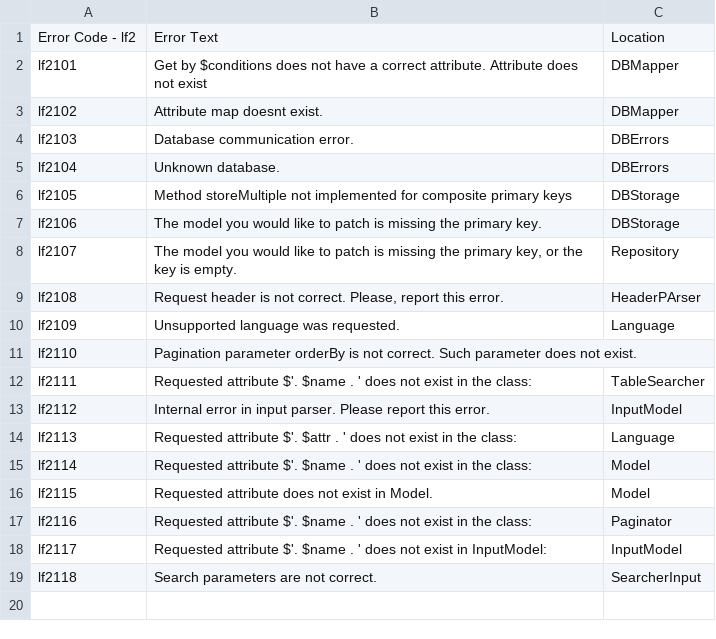
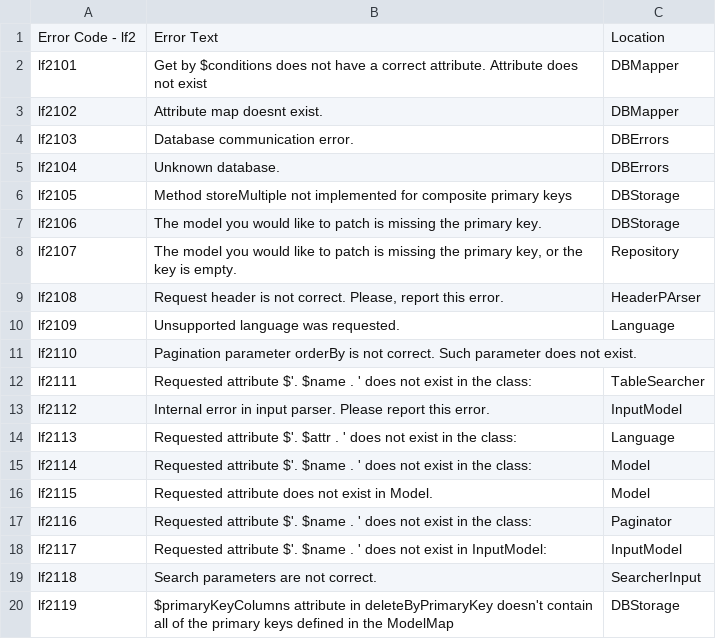
Before and after one commit to cyberma-net/laravel-layer-frame, a CSV file: src/Exceptions/Exceptions.csv, drawn as a sheet.

Commit message:
feature: Delete by conditions and by primary key added

```diff
--- a/src/Exceptions/Exceptions.csv
+++ b/src/Exceptions/Exceptions.csv
@@ -19 +19,2 @@ lf2117;Requested attribute $'. $name . ' does not exist in InputModel: ;InputMod
 lf2118;Search parameters are not correct.;SearcherInput
+lf2119;$primaryKeyColumns attribute in deleteByPrimaryKey doesn't contain all of the primary keys defined in the ModelMap;DBStorage
```
Also changed, not shown: 5 other files.
